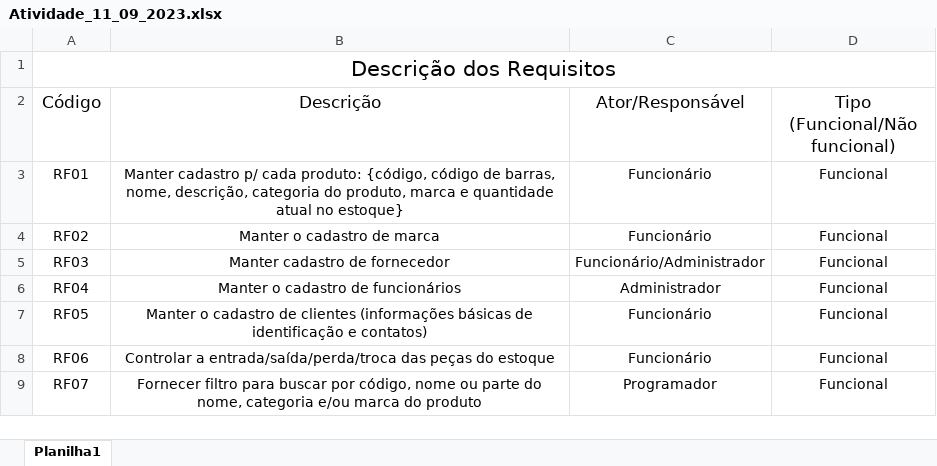
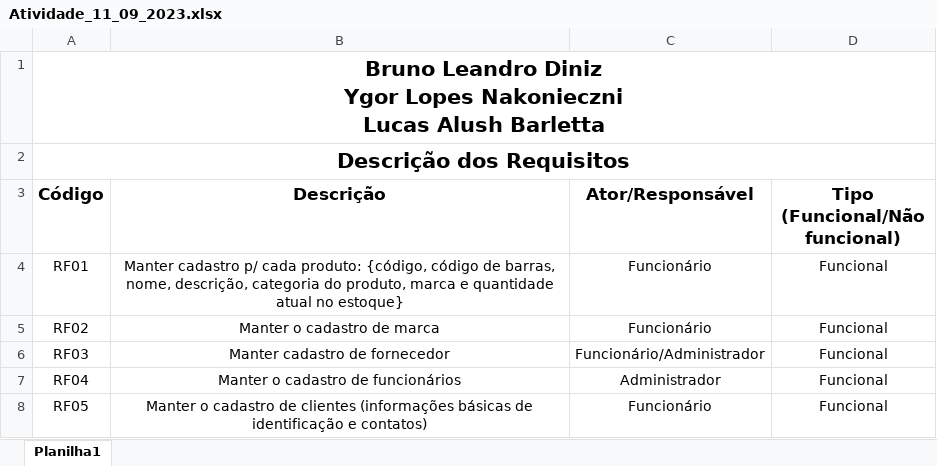
Before and after one commit to brlpdiniz/engenharia-software, an Excel workbook: Atividades/Atividade_11_09_2023.xlsx, sheet Planilha1, drawn as a sheet; only a part is shown; the shorter side is filled out with more unchanged rows; values as stored, in another font and other column widths than the file's, no borders; addresses are those after the commit; ↵ is a line break in a cell; the diff names each change by its address in the sheet, - before the commit and + after, or states it on an @@ line.

Commit message:
update: atividade 2023 09 11

```diff
--- a/Atividades/Atividade_11_09_2023.xlsx (sheet Planilha1)
+++ b/Atividades/Atividade_11_09_2023.xlsx (sheet Planilha1)
+row 1: Bruno Leandro Diniz ↵ Ygor Lopes Nakonieczni ↵ Lucas Alush Barletta
-A2 bold: off
+A2 bold: on
-A3:D3 bold: off
+A3:D3 bold: on
```
Also changed, not shown: 1 other file.
